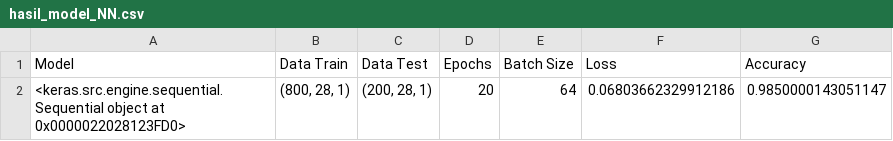
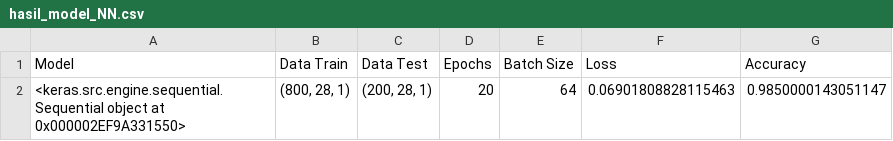
Before and after one commit to fendy07/cirebon_mask, a CSV file: data/hasil_model_NN.csv, drawn as a sheet.

```diff
--- a/data/hasil_model_NN.csv
+++ b/data/hasil_model_NN.csv
@@ -1,2 +1,2 @@
 Model,Data Train,Data Test,Epochs,Batch Size,Loss,Accuracy
-<keras.src.engine.sequential.Sequential object at 0x0000022028123FD0>,"(800, 28, 1)","(200, 28, 1)",20,64,0.06803662329912186,0.9850000143051147
+<keras.src.engine.sequential.Sequential object at 0x000002EF9A331550>,"(800, 28, 1)","(200, 28, 1)",20,64,0.06901808828115463,0.9850000143051147
```
Also changed, not shown: data/hasil_model.csv, 26 other files.
